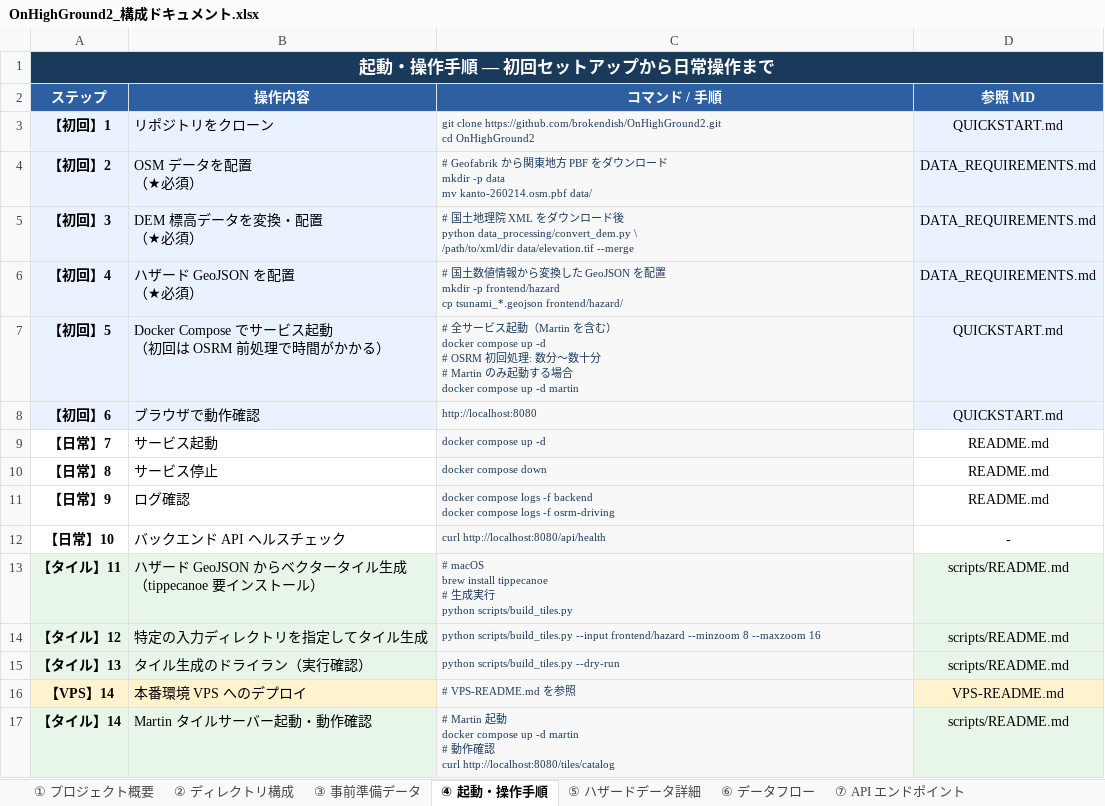
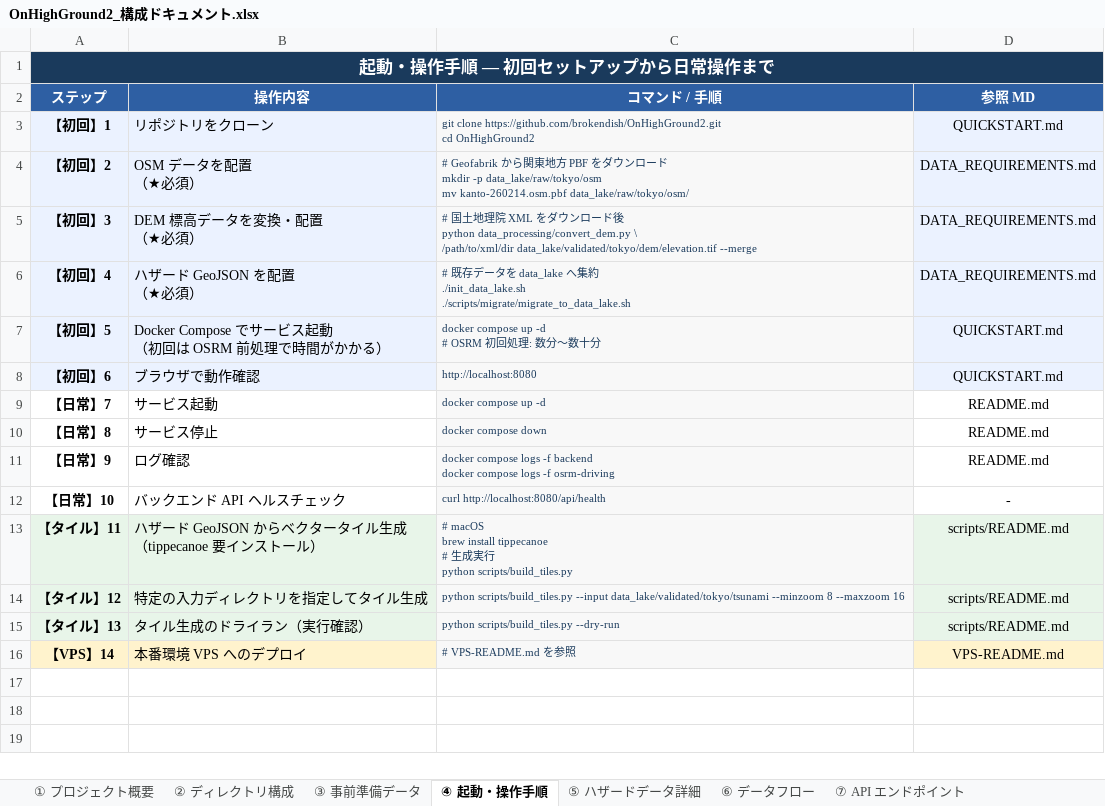
Before and after one commit to brokendish/OnHighGround2, an Excel workbook: OnHighGround2_構成ドキュメント.xlsx, sheet ④ 起動・操作手順, drawn as a sheet; values as stored, in another font and other column widths than the file's, no borders; ↵ is a line break in a cell; the diff names each change by its address in the sheet, - before the commit and + after, or states it on an @@ line.

Commit message:
data_lake正本参照を最終統一

```diff
--- a/OnHighGround2_構成ドキュメント.xlsx (sheet ④ 起動・操作手順)
+++ b/OnHighGround2_構成ドキュメント.xlsx (sheet ④ 起動・操作手順)
-C4 (コマンド / 手順): …mkdir -p data ↵ mv kanto-260214.osm.pbf data/
+C4 (コマンド / 手順): …mkdir -p data_lake/raw/tokyo/osm ↵ mv kanto-260214.osm.pbf data_lake/raw/tokyo/osm/
-C5 (コマンド / 手順): …\ ↵ /path/to/xml/dir data/elevation.tif --merge
+C5 (コマンド / 手順): …\ ↵ /path/to/xml/dir data_lake/validated/tokyo/dem/elevation.tif --merge
-C6 (コマンド / 手順): # 国土数値情報から変換した GeoJSON を配置 ↵ mkdir -p frontend/hazard ↵ cp tsunami_*.geojson frontend/hazard/
+C6 (コマンド / 手順): # 既存データを data_lake へ集約 ↵ ./init_data_lake.sh ↵ ./scripts/migrate/migrate_to_data_lake.sh
-C7 (コマンド / 手順): # 全サービス起動（Martin を含む） ↵ docker compose up -d ↵ # OSRM 初回処理: 数分〜数十分 ↵ # Martin のみ起動する場合 ↵ docker compose up -d martin
+C7 (コマンド / 手順): docker compose up -d ↵ # OSRM 初回処理: 数分〜数十分
-C14 (コマンド / 手順): …scripts/build_tiles.py --input frontend/hazard --minzoom 8…
+C14 (コマンド / 手順): …scripts/build_tiles.py --input data_lake/validated/tokyo/tsunami --minzoom 8…
-row 17: 【タイル】14 | Martin タイルサーバー起動・動作確認 | # Martin 起動 ↵ docker compose up -d martin ↵ # 動作確認 ↵ curl http://localhost:8080/tiles/catalog | scripts/README.md
```
Also changed, not shown: sheet ② ディレクトリ構成, sheet ③ 事前準備データ, sheet ⑥ データフロー, sheet ① プロジェクト概要, sheet ⑤ ハザードデータ詳細, 7 other files.
